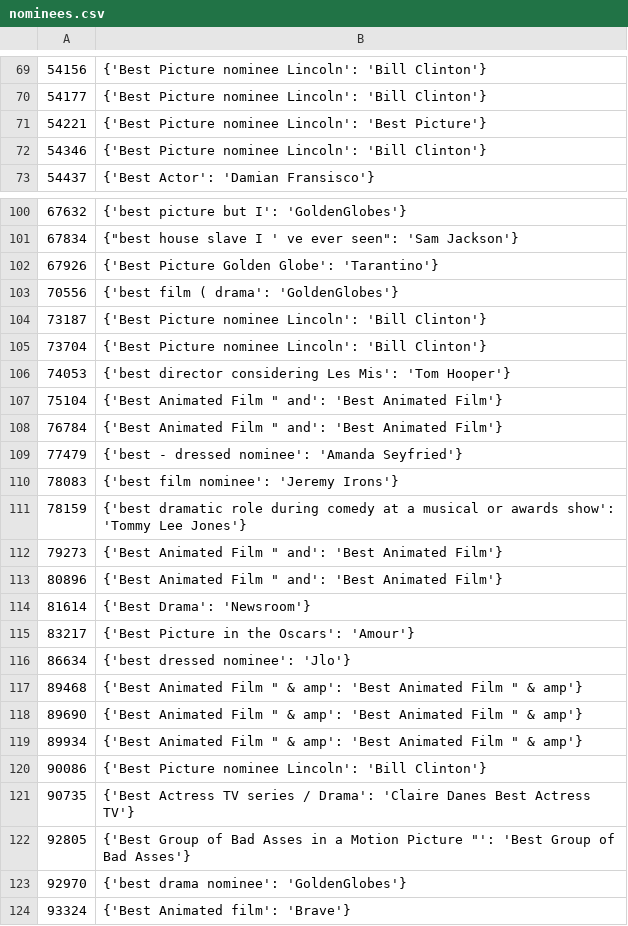
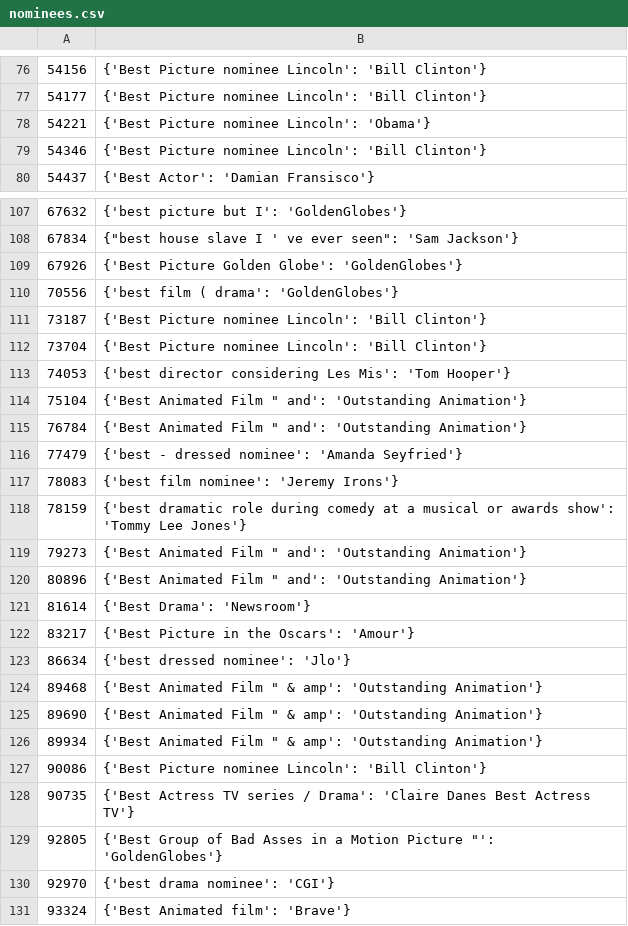
Before and after one commit to yagrawal24/golden-globe-337, a CSV file: gg-project-main/nominees.csv, drawn as a sheet; only a part is shown, gaps mark what is left out; the diff covers the shown part only.

```diff
--- a/gg-project-main/nominees.csv
+++ b/gg-project-main/nominees.csv
@@ -70,3 +77,3 @@
 54177,{'Best Picture nominee Lincoln': 'Bill Clinton'}
-54221,{'Best Picture nominee Lincoln': 'Best Picture'}
+54221,{'Best Picture nominee Lincoln': 'Obama'}
 54346,{'Best Picture nominee Lincoln': 'Bill Clinton'}
@@ -101,3 +108,3 @@
 67834,"{""best house slave I ' ve ever seen"": 'Sam Jackson'}"
-67926,{'Best Picture Golden Globe': 'Tarantino'}
+67926,{'Best Picture Golden Globe': 'GoldenGlobes'}
 70556,{'best film ( drama': 'GoldenGlobes'}
@@ -106,4 +113,4 @@
 74053,{'best director considering Les Mis': 'Tom Hooper'}
-75104,"{'Best Animated Film "" and': 'Best Animated Film'}"
-76784,"{'Best Animated Film "" and': 'Best Animated Film'}"
+75104,"{'Best Animated Film "" and': 'Outstanding Animation'}"
+76784,"{'Best Animated Film "" and': 'Outstanding Animation'}"
 77479,{'best - dressed nominee': 'Amanda Seyfried'}
@@ -111,4 +118,4 @@
 78159,{'best dramatic role during comedy at a musical or awards show': 'Tommy Lee Jones'}
-79273,"{'Best Animated Film "" and': 'Best Animated Film'}"
-80896,"{'Best Animated Film "" and': 'Best Animated Film'}"
+79273,"{'Best Animated Film "" and': 'Outstanding Animation'}"
+80896,"{'Best Animated Film "" and': 'Outstanding Animation'}"
 81614,{'Best Drama': 'Newsroom'}
@@ -116,9 +123,9 @@
 86634,{'best dressed nominee': 'Jlo'}
-89468,"{'Best Animated Film "" & amp': 'Best Animated Film "" & amp'}"
-89690,"{'Best Animated Film "" & amp': 'Best Animated Film "" & amp'}"
-89934,"{'Best Animated Film "" & amp': 'Best Animated Film "" & amp'}"
+89468,"{'Best Animated Film "" & amp': 'Outstanding Animation'}"
+89690,"{'Best Animated Film "" & amp': 'Outstanding Animation'}"
+89934,"{'Best Animated Film "" & amp': 'Outstanding Animation'}"
 90086,{'Best Picture nominee Lincoln': 'Bill Clinton'}
 90735,{'Best Actress TV series / Drama': 'Claire Danes Best Actress TV'}
-92805,"{'Best Group of Bad Asses in a Motion Picture ""': 'Best Group of Bad Asses'}"
-92970,{'best drama nominee': 'GoldenGlobes'}
+92805,"{'Best Group of Bad Asses in a Motion Picture ""': 'GoldenGlobes'}"
+92970,{'best drama nominee': 'CGI'}
 93324,{'Best Animated film': 'Brave'}
```
Also changed, not shown: 10 added rows and 37 edited cells elsewhere in this file.
